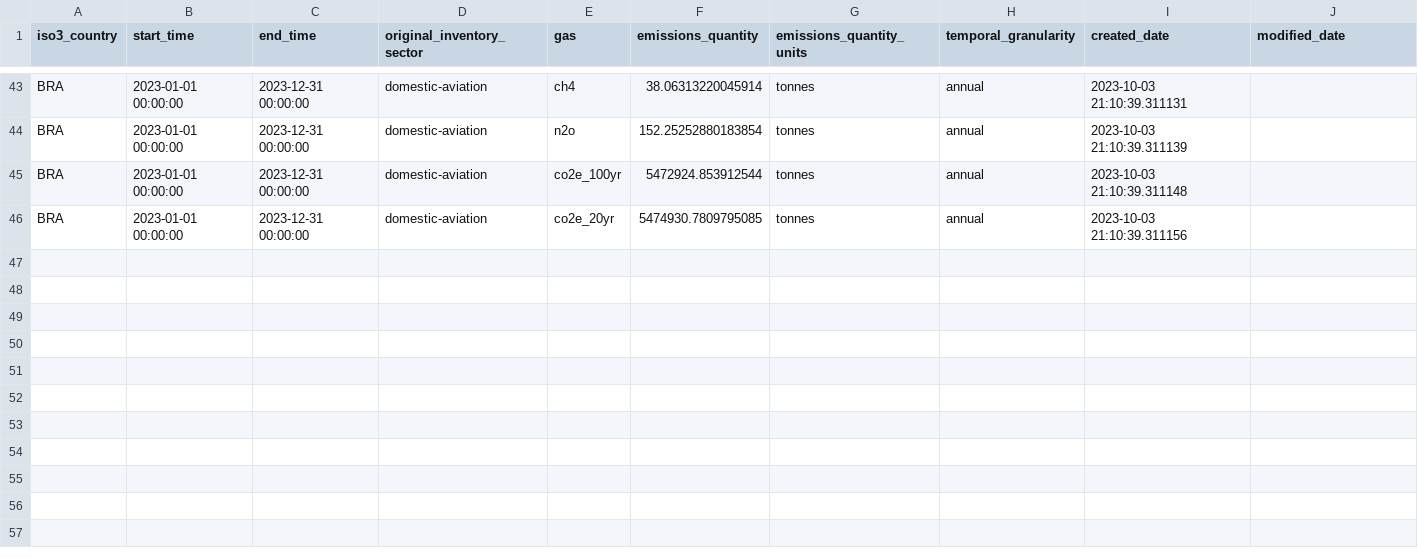
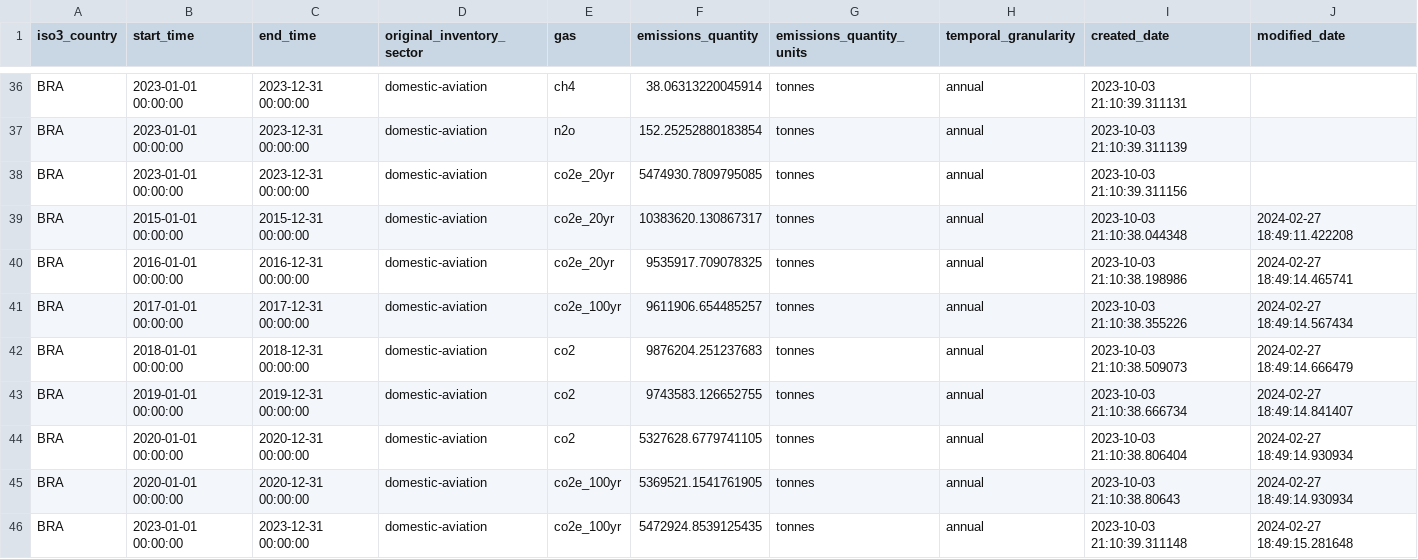
Before and after one commit to arpanosso/climate-trace-br, a CSV file: data-raw/BRA/transportation/domestic-aviation_country_emissions.csv, drawn as a sheet; only a part is shown, gaps mark what is left out; the diff covers the shown part only.

```diff
--- a/data-raw/BRA/transportation/domestic-aviation_country_emissions.csv
+++ b/data-raw/BRA/transportation/domestic-aviation_country_emissions.csv
@@ -44,3 +37,10 @@ BRA,2023-01-01 00:00:00,2023-12-31 00:00:00,domestic-aviation,ch4,38.06313220045
 BRA,2023-01-01 00:00:00,2023-12-31 00:00:00,domestic-aviation,n2o,152.25252880183854,tonnes,annual,2023-10-03 21:10:39.311139,
-BRA,2023-01-01 00:00:00,2023-12-31 00:00:00,domestic-aviation,co2e_100yr,5472924.853912544,tonnes,annual,2023-10-03 21:10:39.311148,
 BRA,2023-01-01 00:00:00,2023-12-31 00:00:00,domestic-aviation,co2e_20yr,5474930.7809795085,tonnes,annual,2023-10-03 21:10:39.311156,
+BRA,2015-01-01 00:00:00,2015-12-31 00:00:00,domestic-aviation,co2e_20yr,10383620.130867317,tonnes,annual,2023-10-03 21:10:38.044348,2024-02-27 18:49:11.422208
+BRA,2016-01-01 00:00:00,2016-12-31 00:00:00,domestic-aviation,co2e_20yr,9535917.709078325,tonnes,annual,2023-10-03 21:10:38.198986,2024-02-27 18:49:14.465741
+BRA,2017-01-01 00:00:00,2017-12-31 00:00:00,domestic-aviation,co2e_100yr,9611906.654485257,tonnes,annual,2023-10-03 21:10:38.355226,2024-02-27 18:49:14.567434
+BRA,2018-01-01 00:00:00,2018-12-31 00:00:00,domestic-aviation,co2,9876204.251237683,tonnes,annual,2023-10-03 21:10:38.509073,2024-02-27 18:49:14.666479
+BRA,2019-01-01 00:00:00,2019-12-31 00:00:00,domestic-aviation,co2,9743583.126652755,tonnes,annual,2023-10-03 21:10:38.666734,2024-02-27 18:49:14.841407
+BRA,2020-01-01 00:00:00,2020-12-31 00:00:00,domestic-aviation,co2,5327628.6779741105,tonnes,annual,2023-10-03 21:10:38.806404,2024-02-27 18:49:14.930934
+BRA,2020-01-01 00:00:00,2020-12-31 00:00:00,domestic-aviation,co2e_100yr,5369521.1541761905,tonnes,annual,2023-10-03 21:10:38.80643,2024-02-27 18:49:14.930934
+BRA,2023-01-01 00:00:00,2023-12-31 00:00:00,domestic-aviation,co2e_100yr,5472924.8539125435,tonnes,annual,2023-10-03 21:10:39.311148,2024-02-27 18:49:15.281648
```
Also changed, not shown: 7 removed rows elsewhere in this file, data-raw/BRA/transportation/international-aviation_country_emissions.csv, 3 other files.
